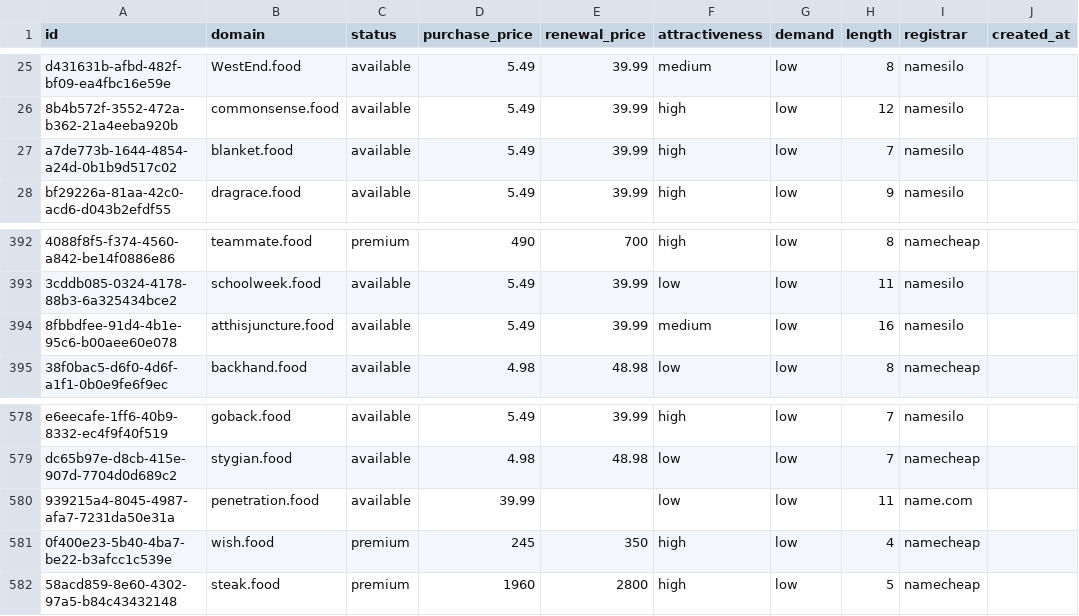
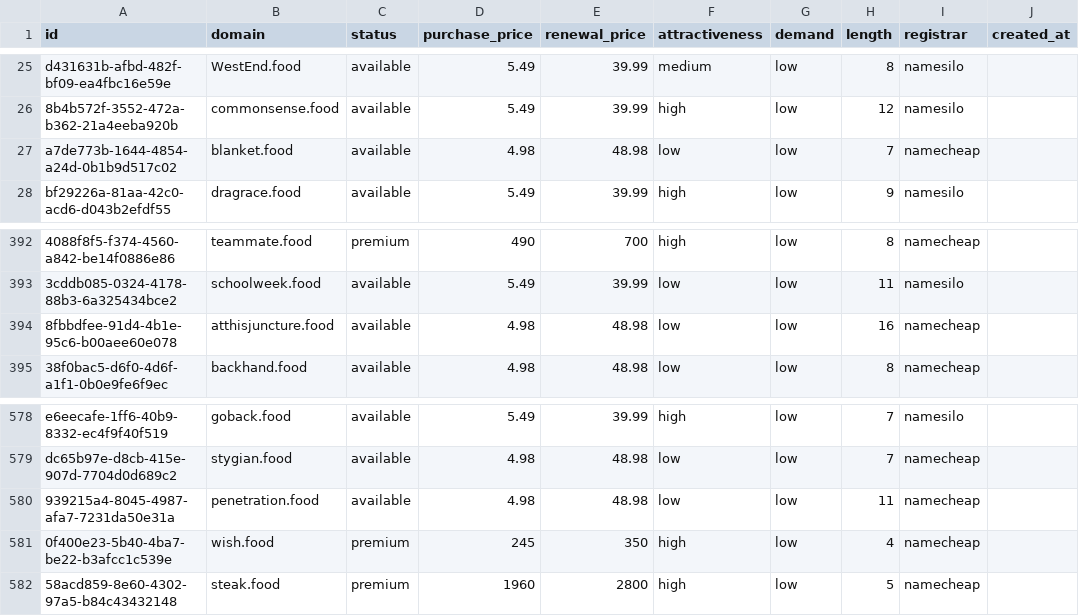
Before and after one commit to UniqueDomains/food-oneword-domains, a CSV file: food.csv, drawn as a sheet; only a part is shown, gaps mark what is left out; the diff names each change by its address in the sheet, - before the commit and + after, or states it on an @@ line.

Commit message:
Domains update

```diff
--- a/food.csv
+++ b/food.csv
-D27 (purchase_price): 5.49
+D27 (purchase_price): 4.98
-E27 (renewal_price): 39.99
+E27 (renewal_price): 48.98
-F27 (attractiveness): high
+F27 (attractiveness): low
-I27 (registrar): namesilo
+I27 (registrar): namecheap
-D394 (purchase_price): 5.49
+D394 (purchase_price): 4.98
-E394 (renewal_price): 39.99
+E394 (renewal_price): 48.98
-F394 (attractiveness): medium
+F394 (attractiveness): low
-I394 (registrar): namesilo
+I394 (registrar): namecheap
-D580 (purchase_price): 39.99
+D580 (purchase_price): 4.98
-E580 (renewal_price): (empty)
+E580 (renewal_price): 48.98
-I580 (registrar): name.com
+I580 (registrar): namecheap
```
Also changed, not shown: 4 other files.
